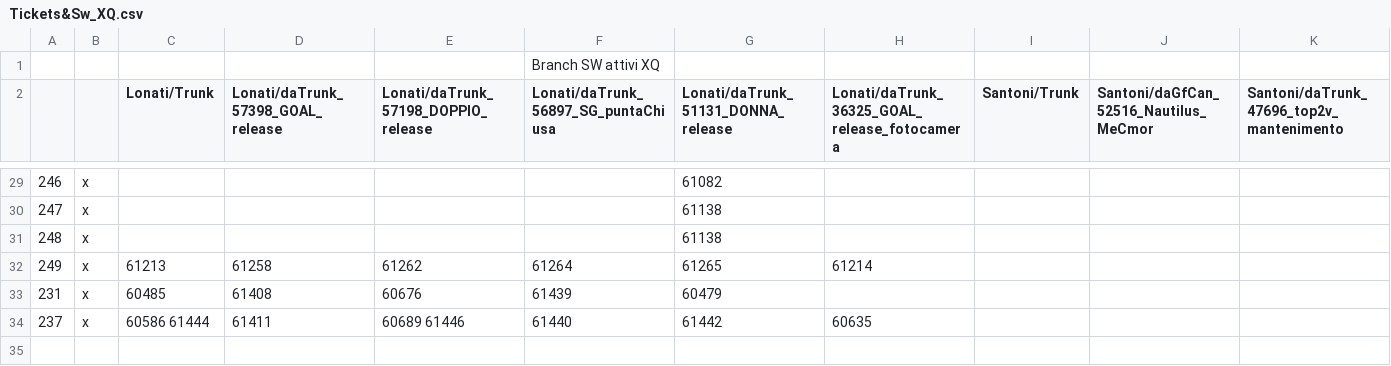
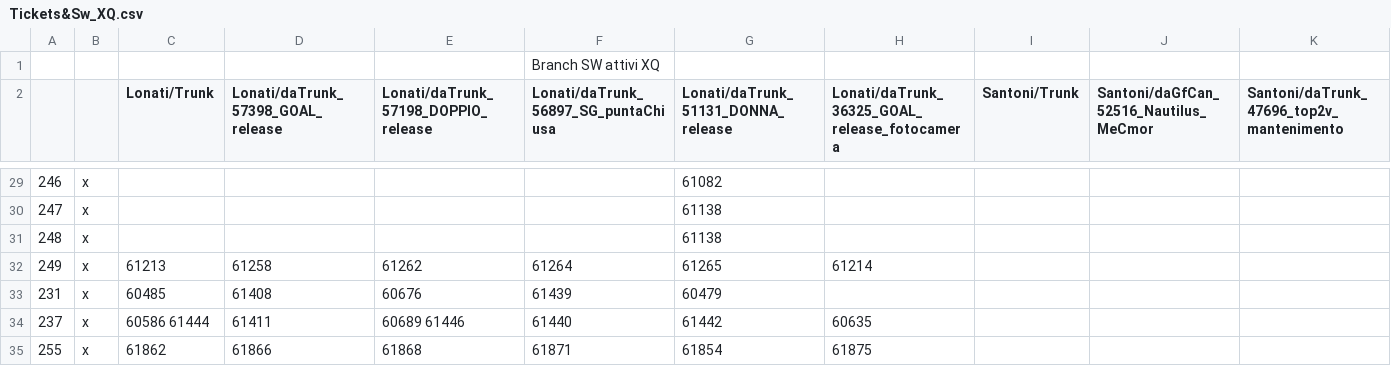
Before and after one commit to foffux/TicketsManagement, a CSV file: Tickets&Sw_XQ.csv, drawn as a sheet; only a part is shown, gaps mark what is left out; the diff names each change by its address in the sheet, - before the commit and + after, or states it on an @@ line.

Commit message:
Aggiunto ticket 255 per XQ

```diff
--- a/Tickets&Sw_XQ.csv
+++ b/Tickets&Sw_XQ.csv
+row 35: 255 | x | 61862 | 61866 | 61868 | 61871 | 61854 | 61875
```
